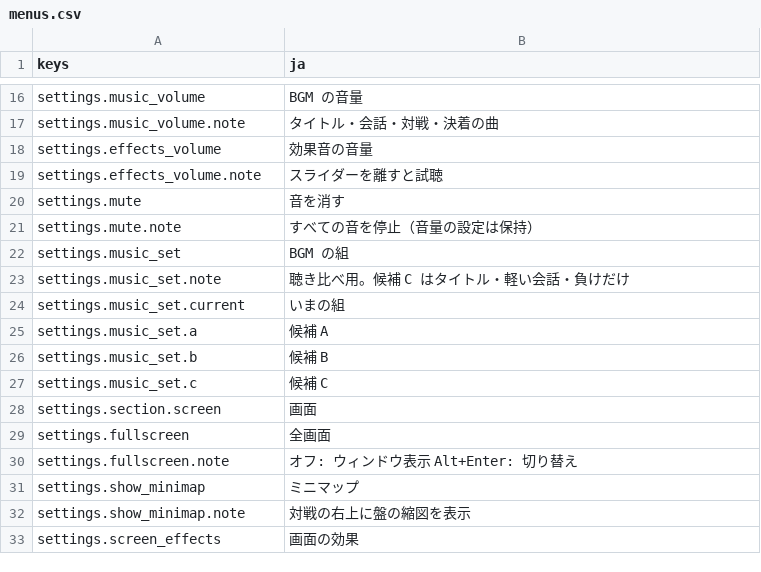
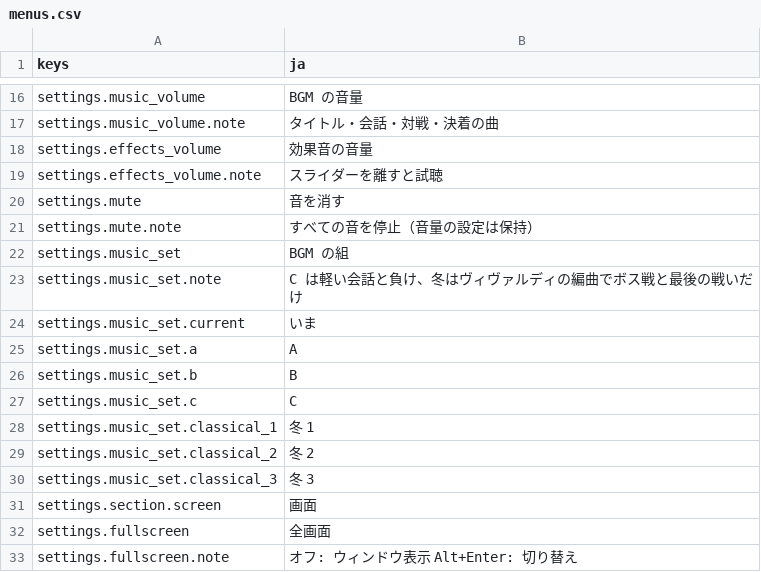
Before and after one commit to mattyan1053/pj-legion, a CSV file: game/text/menus.csv, drawn as a sheet; only a part is shown, gaps mark what is left out; the shorter side is filled out with more unchanged rows.

```diff
--- a/game/text/menus.csv
+++ b/game/text/menus.csv
@@ -22,7 +22,10 @@ settings.mute.note,すべての音を停止（音量の設定は保持）
 settings.music_set,BGM の組
-settings.music_set.note,聴き比べ用。候補 C はタイトル・軽い会話・負けだけ
-settings.music_set.current,いまの組
-settings.music_set.a,候補 A
-settings.music_set.b,候補 B
-settings.music_set.c,候補 C
+settings.music_set.note,C は軽い会話と負け、冬はヴィヴァルディの編曲でボス戦と最後の戦いだけ
+settings.music_set.current,いま
+settings.music_set.a,A
+settings.music_set.b,B
+settings.music_set.c,C
+settings.music_set.classical_1,冬 1
+settings.music_set.classical_2,冬 2
+settings.music_set.classical_3,冬 3
 settings.section.screen,画面
```
Also changed, not shown: 26 other files.
